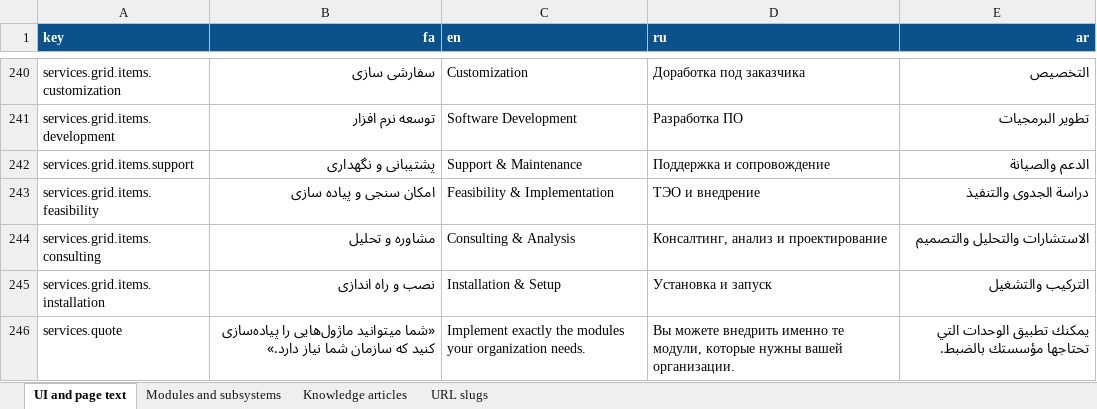
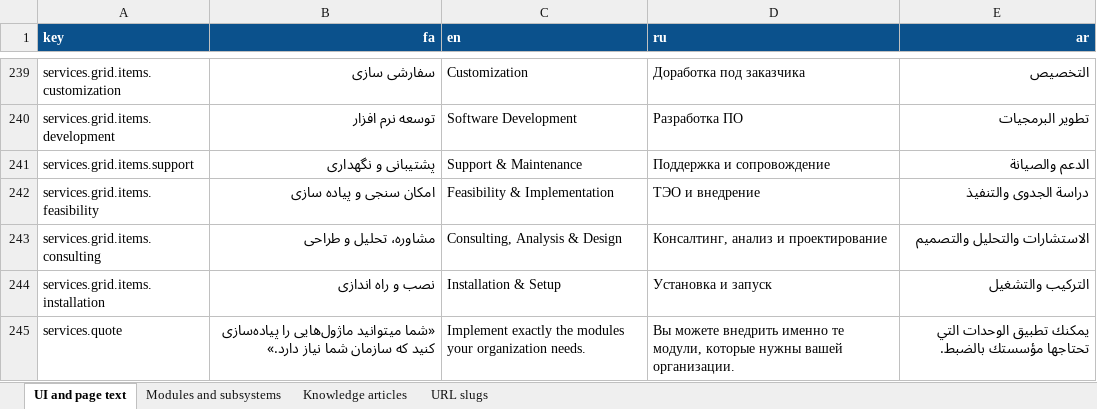
Before and after one commit to raydanai1/raydana-website-claude_Ver2, an Excel workbook: docs/translations-v3.xlsx, sheet UI and page text, drawn as a sheet; only a part is shown, gaps mark what is left out; values as stored, in another font and other column widths than the file's, no borders; addresses are those after the commit; the diff covers the shown part only; the diff names each change by its address in the sheet, - before the commit and + after, or states it on an @@ line.

```diff
--- a/docs/translations-v3.xlsx (sheet UI and page text)
+++ b/docs/translations-v3.xlsx (sheet UI and page text)
-B243 (fa): مشاوره و تحلیل
+B243 (fa): مشاوره، تحلیل و طراحی
-C243 (en): Consulting & Analysis
+C243 (en): Consulting, Analysis & Design
```
Also changed, not shown: 39 added rows, 83 removed rows and 4 edited cells elsewhere in this sheet, sheet URL slugs, 45 other files.
